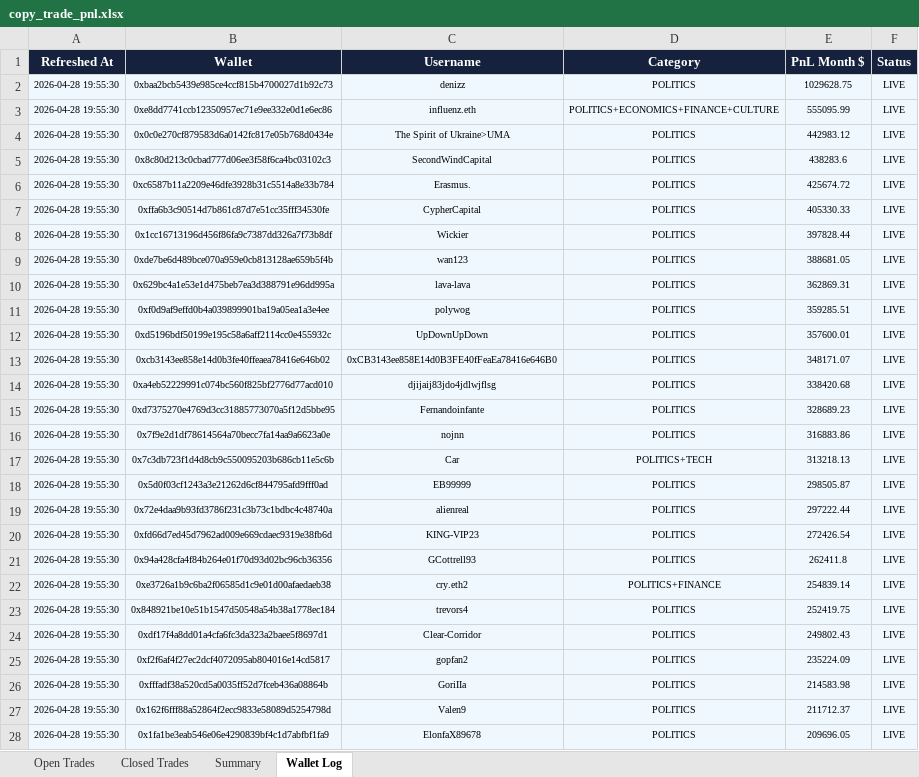
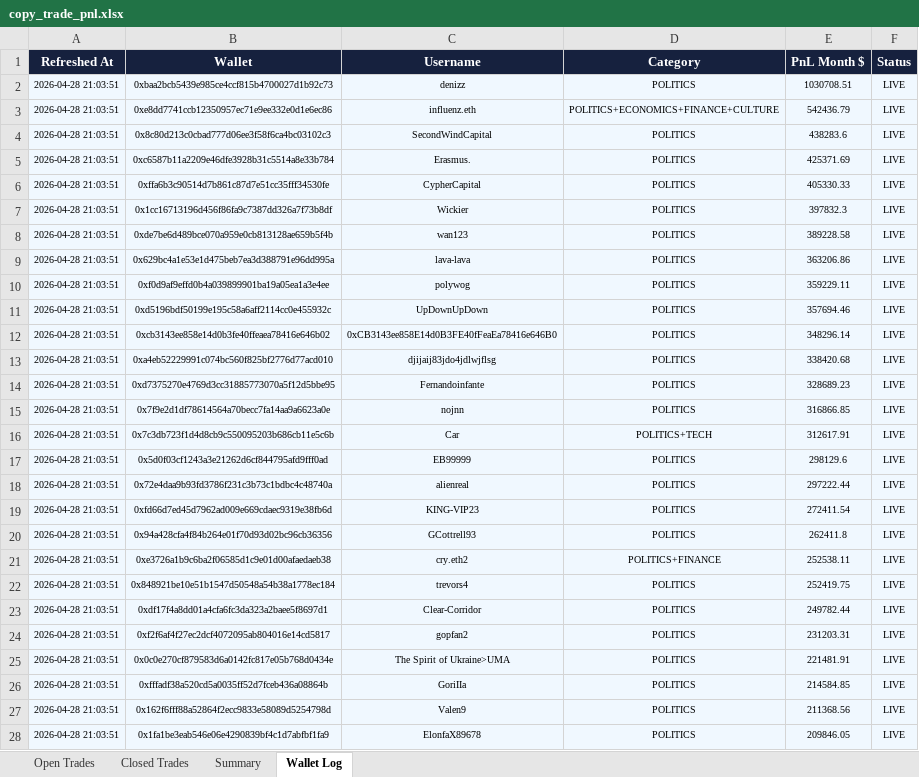
Before and after one commit to rohanbeingsocial/railwayperpetual, an Excel workbook: copy_trade_pnl.xlsx, sheet Wallet Log, drawn as a sheet; only a part is shown; values as stored, in another font and other column widths than the file's, no borders; removed rows and columns are numbered as before the commit, all else as after; the diff covers the shown part only; the diff names each change by its address in the sheet, - before the commit and + after, or states it on an @@ line.

```diff
--- a/copy_trade_pnl.xlsx (sheet Wallet Log)
+++ b/copy_trade_pnl.xlsx (sheet Wallet Log)
-A2:A3 (Refreshed At): 2026-04-28 19:55:30
+A2:A3 (Refreshed At): 2026-04-28 21:03:51
-E2 (PnL Month $): 1029628.75
+E2 (PnL Month $): 1030708.51
-E3 (PnL Month $): 555095.99
+E3 (PnL Month $): 542436.79
-row 4: 2026-04-28 19:55:30 | 0x0c0e270cf879583d6a0142fc817e05b768d0434e | The Spirit of Ukraine>UMA | POLITICS | 442983.12 | LIVE
-A4:A24 (Refreshed At): 2026-04-28 19:55:30
+A4:A24 (Refreshed At): 2026-04-28 21:03:51
-E5 (PnL Month $): 425674.72
+E5 (PnL Month $): 425371.69
-E7 (PnL Month $): 397828.44
+E7 (PnL Month $): 397832.3
-E8 (PnL Month $): 388681.05
+E8 (PnL Month $): 389228.58
-E9 (PnL Month $): 362869.31
+E9 (PnL Month $): 363206.86
-E10 (PnL Month $): 359285.51
+E10 (PnL Month $): 359229.11
-E11 (PnL Month $): 357600.01
+E11 (PnL Month $): 357694.46
-E12 (PnL Month $): 348171.07
+E12 (PnL Month $): 348296.14
-E15 (PnL Month $): 316883.86
+E15 (PnL Month $): 316866.85
-E16 (PnL Month $): 313218.13
+E16 (PnL Month $): 312617.91
-E17 (PnL Month $): 298505.87
+E17 (PnL Month $): 298129.6
-E19 (PnL Month $): 272426.54
+E19 (PnL Month $): 272411.54
-E21 (PnL Month $): 254839.14
+E21 (PnL Month $): 252538.11
-E23 (PnL Month $): 249802.43
+E23 (PnL Month $): 249782.44
-E24 (PnL Month $): 235224.09
+E24 (PnL Month $): 231203.31
+row 25: 2026-04-28 21:03:51 | 0x0c0e270cf879583d6a0142fc817e05b768d0434e | The Spirit of Ukraine>UMA | POLITICS | 221481.91 | LIVE
-A26:A28 (Refreshed At): 2026-04-28 19:55:30
+A26:A28 (Refreshed At): 2026-04-28 21:03:51
-E26 (PnL Month $): 214583.98
+E26 (PnL Month $): 214584.85
-E27 (PnL Month $): 211712.37
+E27 (PnL Month $): 211368.56
-E28 (PnL Month $): 209696.05
+E28 (PnL Month $): 209846.05
```
Also changed, not shown: 19 added rows, 23 removed rows and 415 edited cells elsewhere in this sheet, sheet Open Trades, sheet Closed Trades, sheet Summary.
